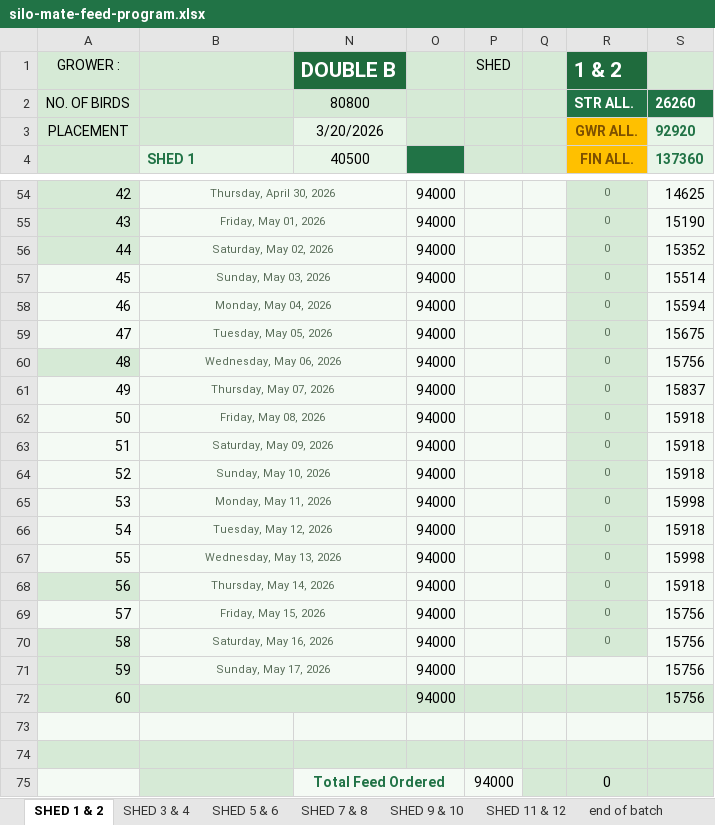
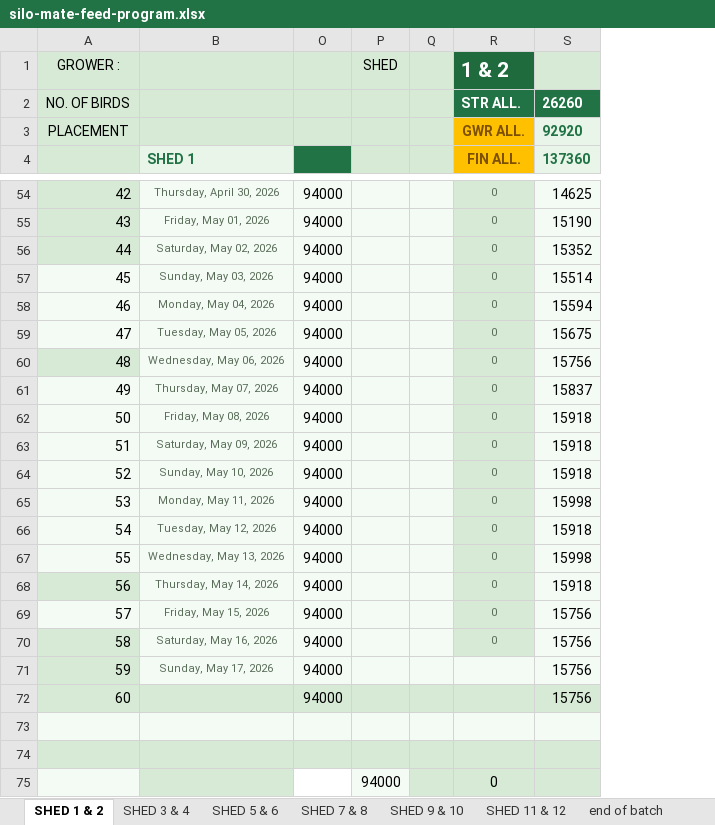
Before and after one commit to coverdalej72-lab/Silo-Sync-Excel, an Excel workbook: artifacts/silo-tracker/public/silo-mate-feed-program.xlsx, sheet SHED 1 & 2, drawn as a sheet; only a part is shown, gaps mark what is left out; values as stored, in another font and other column widths than the file's, no borders; conditional formats not drawn; the diff covers the shown part only; the diff names each change by its address in the sheet, - before the commit and + after, or states it on an @@ line.

```diff
--- a/artifacts/silo-tracker/public/silo-mate-feed-program.xlsx (sheet SHED 1 & 2)
+++ b/artifacts/silo-tracker/public/silo-mate-feed-program.xlsx (sheet SHED 1 & 2)
@@ column N (40500) hidden, rows 1-3: DOUBLE B | 80800 | 3/20/2026; row 75: Total Feed Ordered @@
-B54:N54 merged
-B55:N55 merged
-B56:N56 merged
-B57:N57 merged
-B58:N58 merged
-B59:N59 merged
-B60:N60 merged
-B61:N61 merged
-B62:N62 merged
-B63:N63 merged
-B64:N64 merged
-B65:N65 merged
-B66:N66 merged
-B67:N67 merged
-B68:N68 merged
-B69:N69 merged
-B70:N70 merged
-B71:N71 merged
-B72:N72 merged
```
Also changed, not shown: merged cells elsewhere in this sheet, 1 other file.
